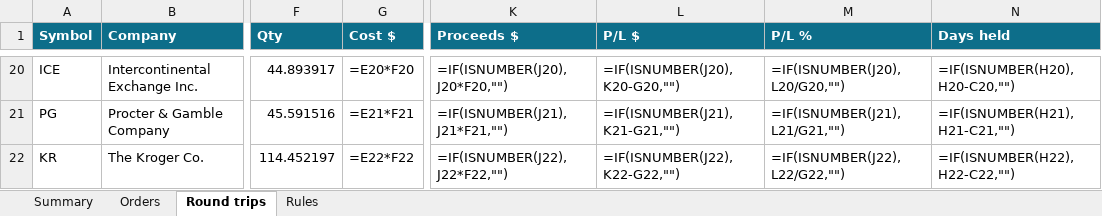
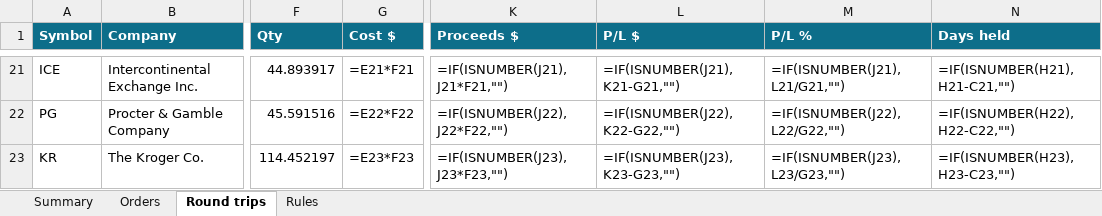
Before and after one commit to minto2196/my-claude-trade, an Excel workbook: trade-records/excel/2026-W48_2026-11-23.xlsx, sheet Round trips, drawn as a sheet; only a part is shown, gaps mark what is left out; values as stored, in another font and other column widths than the file's, no borders; formulas without a stored value are shown as written; conditional formats and table styles not drawn; addresses are those after the commit; the diff covers the shown part only; the diff names each change by its address in the sheet, - before the commit and + after, or states it on an @@ line.

```diff
--- a/trade-records/excel/2026-W48_2026-11-23.xlsx (sheet Round trips)
+++ b/trade-records/excel/2026-W48_2026-11-23.xlsx (sheet Round trips)
-G21 (Cost $): =E20*F20
+G21 (Cost $): =E21*F21
-K21 (Proceeds $): =IF(ISNUMBER(J20),J20*F20,"")
+K21 (Proceeds $): =IF(ISNUMBER(J21),J21*F21,"")
-L21 (P/L $): =IF(ISNUMBER(J20),K20-G20,"")
+L21 (P/L $): =IF(ISNUMBER(J21),K21-G21,"")
-M21 (P/L %): =IF(ISNUMBER(J20),L20/G20,"")
+M21 (P/L %): =IF(ISNUMBER(J21),L21/G21,"")
-N21 (Days held): =IF(ISNUMBER(H20),H20-C20,"")
+N21 (Days held): =IF(ISNUMBER(H21),H21-C21,"")
-G22 (Cost $): =E21*F21
+G22 (Cost $): =E22*F22
-K22 (Proceeds $): =IF(ISNUMBER(J21),J21*F21,"")
+K22 (Proceeds $): =IF(ISNUMBER(J22),J22*F22,"")
-L22 (P/L $): =IF(ISNUMBER(J21),K21-G21,"")
+L22 (P/L $): =IF(ISNUMBER(J22),K22-G22,"")
-M22 (P/L %): =IF(ISNUMBER(J21),L21/G21,"")
+M22 (P/L %): =IF(ISNUMBER(J22),L22/G22,"")
-N22 (Days held): =IF(ISNUMBER(H21),H21-C21,"")
+N22 (Days held): =IF(ISNUMBER(H22),H22-C22,"")
-G23 (Cost $): =E22*F22
+G23 (Cost $): =E23*F23
-K23 (Proceeds $): =IF(ISNUMBER(J22),J22*F22,"")
+K23 (Proceeds $): =IF(ISNUMBER(J23),J23*F23,"")
-L23 (P/L $): =IF(ISNUMBER(J22),K22-G22,"")
+L23 (P/L $): =IF(ISNUMBER(J23),K23-G23,"")
-M23 (P/L %): =IF(ISNUMBER(J22),L22/G22,"")
+M23 (P/L %): =IF(ISNUMBER(J23),L23/G23,"")
-N23 (Days held): =IF(ISNUMBER(H22),H22-C22,"")
+N23 (Days held): =IF(ISNUMBER(H23),H23-C23,"")
```
Also changed, not shown: 1 added row and 31 edited cells elsewhere in this sheet, sheet Orders, sheet Summary, 5 other files.
